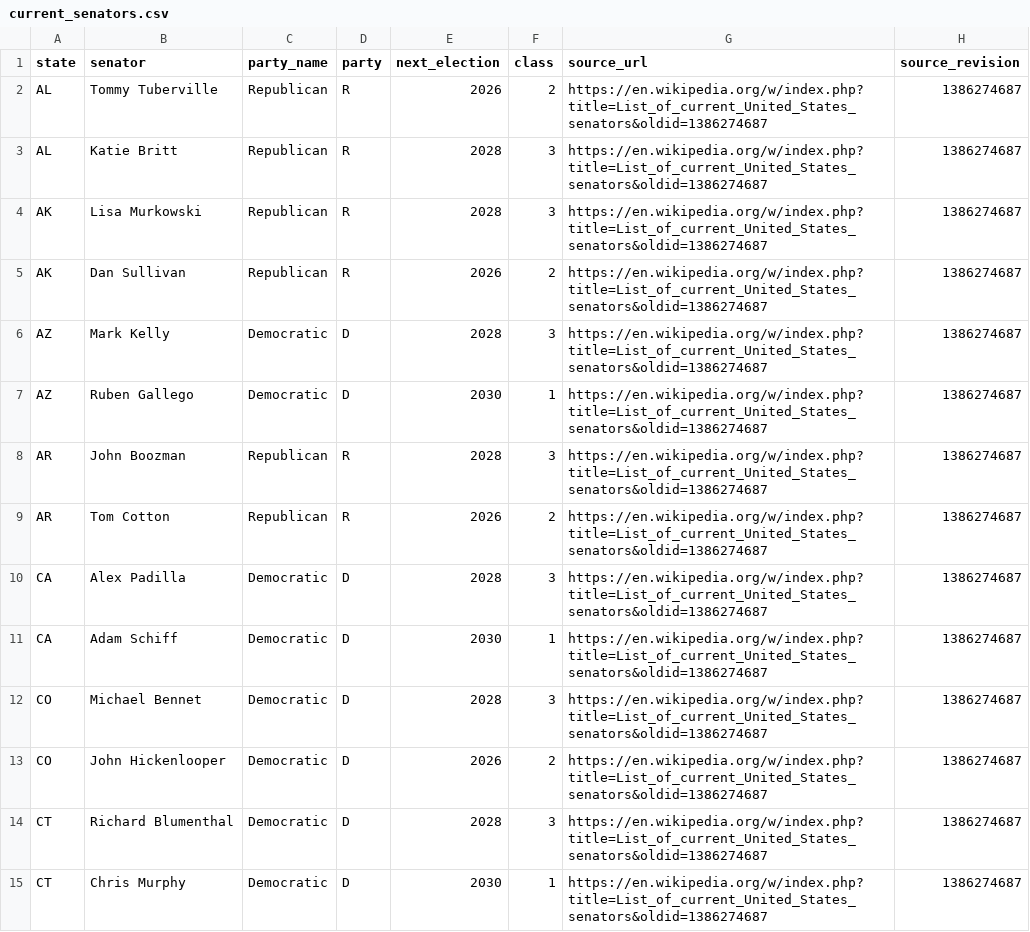
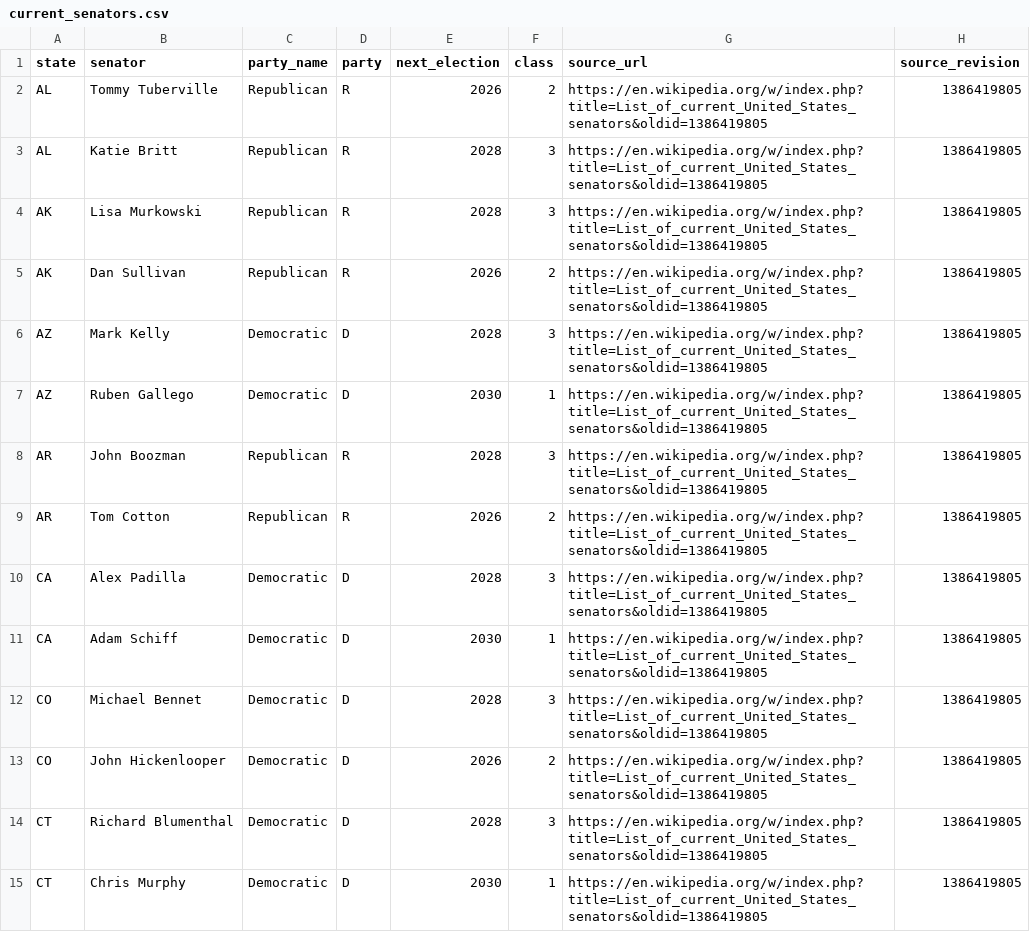
Before and after one commit to Tonymah2024/us-election-intelligence, a CSV file: data/processed/current_senators.csv, drawn as a sheet; only a part is shown; the diff covers the shown part only.

```diff
--- a/data/processed/current_senators.csv
+++ b/data/processed/current_senators.csv
@@ -1,15 +1,15 @@
 state,senator,party_name,party,next_election,class,source_url,source_revision
-AL,Tommy Tuberville,Republican,R,2026,2,https://en.wikipedia.org/w/index.php?title=List_of_current_United_States_senators&oldid=1386274687,1386274687
-AL,Katie Britt,Republican,R,2028,3,https://en.wikipedia.org/w/index.php?title=List_of_current_United_States_senators&oldid=1386274687,1386274687
-AK,Lisa Murkowski,Republican,R,2028,3,https://en.wikipedia.org/w/index.php?title=List_of_current_United_States_senators&oldid=1386274687,1386274687
-AK,Dan Sullivan,Republican,R,2026,2,https://en.wikipedia.org/w/index.php?title=List_of_current_United_States_senators&oldid=1386274687,1386274687
-AZ,Mark Kelly,Democratic,D,2028,3,https://en.wikipedia.org/w/index.php?title=List_of_current_United_States_senators&oldid=1386274687,1386274687
-AZ,Ruben Gallego,Democratic,D,2030,1,https://en.wikipedia.org/w/index.php?title=List_of_current_United_States_senators&oldid=1386274687,1386274687
-AR,John Boozman,Republican,R,2028,3,https://en.wikipedia.org/w/index.php?title=List_of_current_United_States_senators&oldid=1386274687,1386274687
-AR,Tom Cotton,Republican,R,2026,2,https://en.wikipedia.org/w/index.php?title=List_of_current_United_States_senators&oldid=1386274687,1386274687
-CA,Alex Padilla,Democratic,D,2028,3,https://en.wikipedia.org/w/index.php?title=List_of_current_United_States_senators&oldid=1386274687,1386274687
-CA,Adam Schiff,Democratic,D,2030,1,https://en.wikipedia.org/w/index.php?title=List_of_current_United_States_senators&oldid=1386274687,1386274687
-CO,Michael Bennet,Democratic,D,2028,3,https://en.wikipedia.org/w/index.php?title=List_of_current_United_States_senators&oldid=1386274687,1386274687
-CO,John Hickenlooper,Democratic,D,2026,2,https://en.wikipedia.org/w/index.php?title=List_of_current_United_States_senators&oldid=1386274687,1386274687
-CT,Richard Blumenthal,Democratic,D,2028,3,https://en.wikipedia.org/w/index.php?title=List_of_current_United_States_senators&oldid=1386274687,1386274687
-CT,Chris Murphy,Democratic,D,2030,1,https://en.wikipedia.org/w/index.php?title=List_of_current_United_States_senators&oldid=1386274687,1386274687
+AL,Tommy Tuberville,Republican,R,2026,2,https://en.wikipedia.org/w/index.php?title=List_of_current_United_States_senators&oldid=1386419805,1386419805
+AL,Katie Britt,Republican,R,2028,3,https://en.wikipedia.org/w/index.php?title=List_of_current_United_States_senators&oldid=1386419805,1386419805
+AK,Lisa Murkowski,Republican,R,2028,3,https://en.wikipedia.org/w/index.php?title=List_of_current_United_States_senators&oldid=1386419805,1386419805
+AK,Dan Sullivan,Republican,R,2026,2,https://en.wikipedia.org/w/index.php?title=List_of_current_United_States_senators&oldid=1386419805,1386419805
+AZ,Mark Kelly,Democratic,D,2028,3,https://en.wikipedia.org/w/index.php?title=List_of_current_United_States_senators&oldid=1386419805,1386419805
+AZ,Ruben Gallego,Democratic,D,2030,1,https://en.wikipedia.org/w/index.php?title=List_of_current_United_States_senators&oldid=1386419805,1386419805
+AR,John Boozman,Republican,R,2028,3,https://en.wikipedia.org/w/index.php?title=List_of_current_United_States_senators&oldid=1386419805,1386419805
+AR,Tom Cotton,Republican,R,2026,2,https://en.wikipedia.org/w/index.php?title=List_of_current_United_States_senators&oldid=1386419805,1386419805
+CA,Alex Padilla,Democratic,D,2028,3,https://en.wikipedia.org/w/index.php?title=List_of_current_United_States_senators&oldid=1386419805,1386419805
+CA,Adam Schiff,Democratic,D,2030,1,https://en.wikipedia.org/w/index.php?title=List_of_current_United_States_senators&oldid=1386419805,1386419805
+CO,Michael Bennet,Democratic,D,2028,3,https://en.wikipedia.org/w/index.php?title=List_of_current_United_States_senators&oldid=1386419805,1386419805
+CO,John Hickenlooper,Democratic,D,2026,2,https://en.wikipedia.org/w/index.php?title=List_of_current_United_States_senators&oldid=1386419805,1386419805
+CT,Richard Blumenthal,Democratic,D,2028,3,https://en.wikipedia.org/w/index.php?title=List_of_current_United_States_senators&oldid=1386419805,1386419805
+CT,Chris Murphy,Democratic,D,2030,1,https://en.wikipedia.org/w/index.php?title=List_of_current_United_States_senators&oldid=1386419805,1386419805
```
Also changed, not shown: 172 edited cells elsewhere in this file, data/processed/house_districts_2026.csv, 4 other files.
